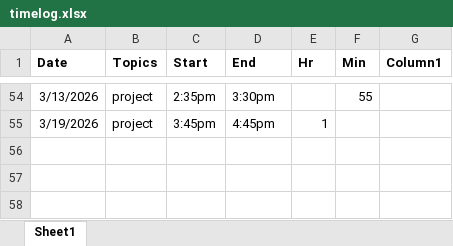
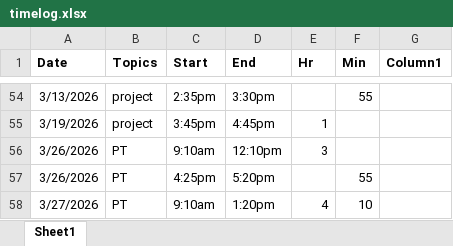
Before and after one commit to keeyan-ryan/ap-csp_25-26, an Excel workbook: student-submissions/timelog.xlsx, sheet Sheet1, drawn as a sheet; only a part is shown, gaps mark what is left out; values as stored, in another font and other column widths than the file's, no borders; table styles not drawn; the diff names each change by its address in the sheet, - before the commit and + after, or states it on an @@ line.

Commit message:
PT

```diff
--- a/student-submissions/timelog.xlsx (sheet Sheet1)
+++ b/student-submissions/timelog.xlsx (sheet Sheet1)
+row 56: 3/26/2026 | PT | 9:10am | 12:10pm | 3
+row 57: 3/26/2026 | PT | 4:25pm | 5:20pm |  | 55
+row 58: 3/27/2026 | PT | 9:10am | 1:20pm | 4 | 10
```
